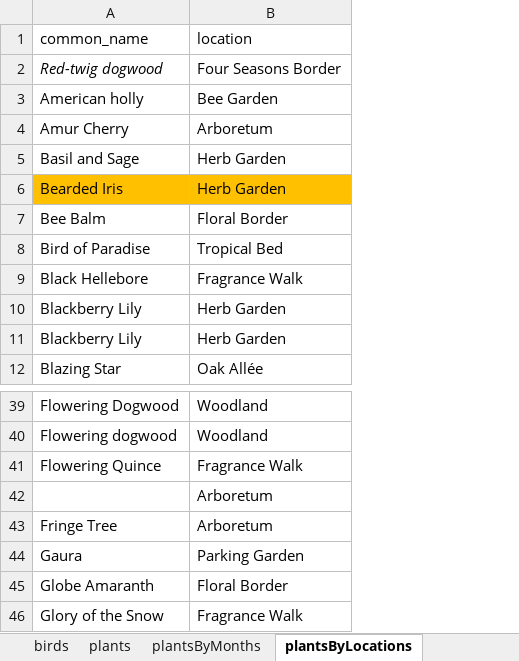
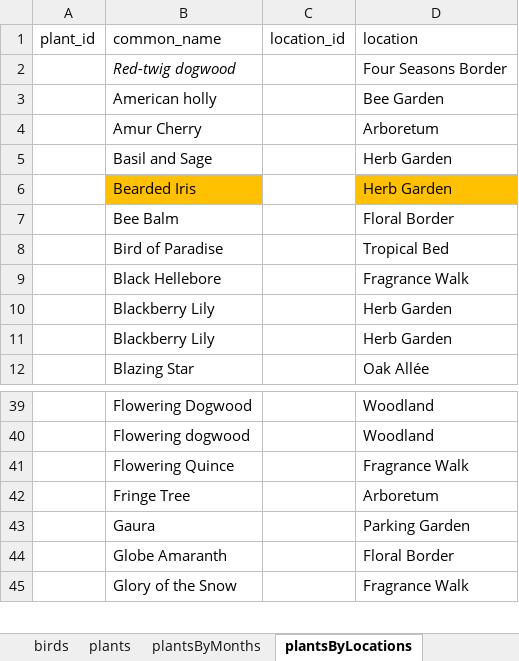
Before and after one commit to jackyodev/tour, an Excel workbook: backend/db/QBGDigitalGuide_data.xlsx, sheet plantsByLocations, drawn as a sheet; only a part is shown, gaps mark what is left out; values as stored, in another font and other column widths than the file's, no borders; conditional formats not drawn; removed rows and columns are numbered as before the commit, all else as after; the diff names each change by its address in the sheet, - before the commit and + after, or states it on an @@ line.

```diff
--- a/backend/db/QBGDigitalGuide_data.xlsx (sheet plantsByLocations)
+++ b/backend/db/QBGDigitalGuide_data.xlsx (sheet plantsByLocations)
+column A (plant_id), empty
+column C (location_id), empty
-row 42:  | Arboretum
```
Also changed, not shown: sheet locationMedia, sheet plants, sheet birds, other sheet tabs, 3 other files.
